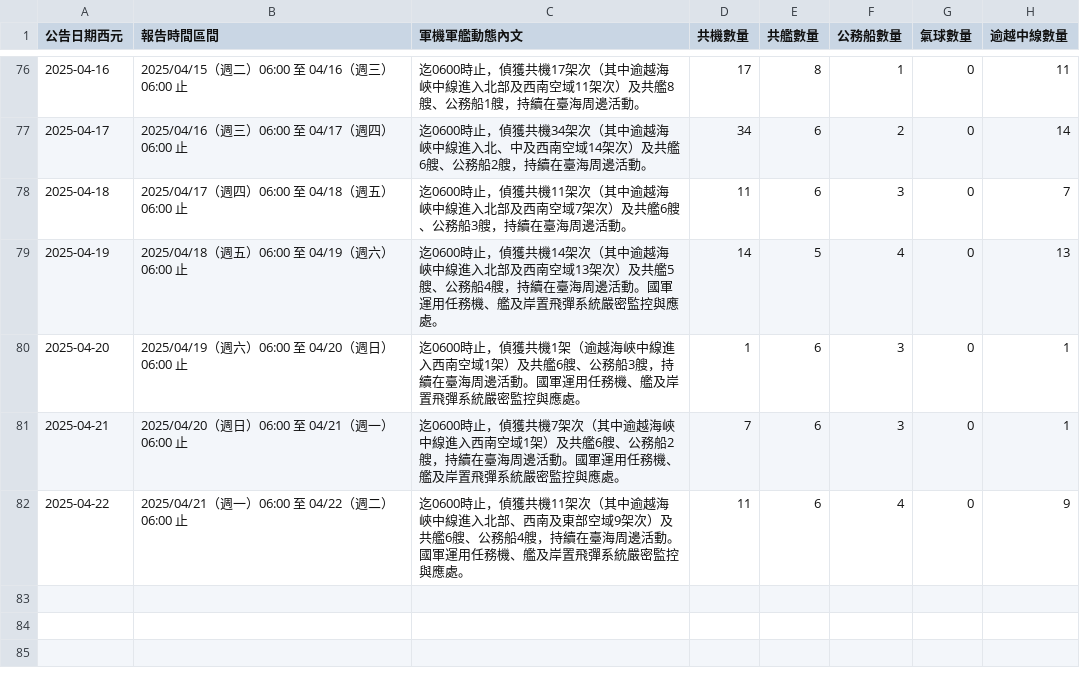
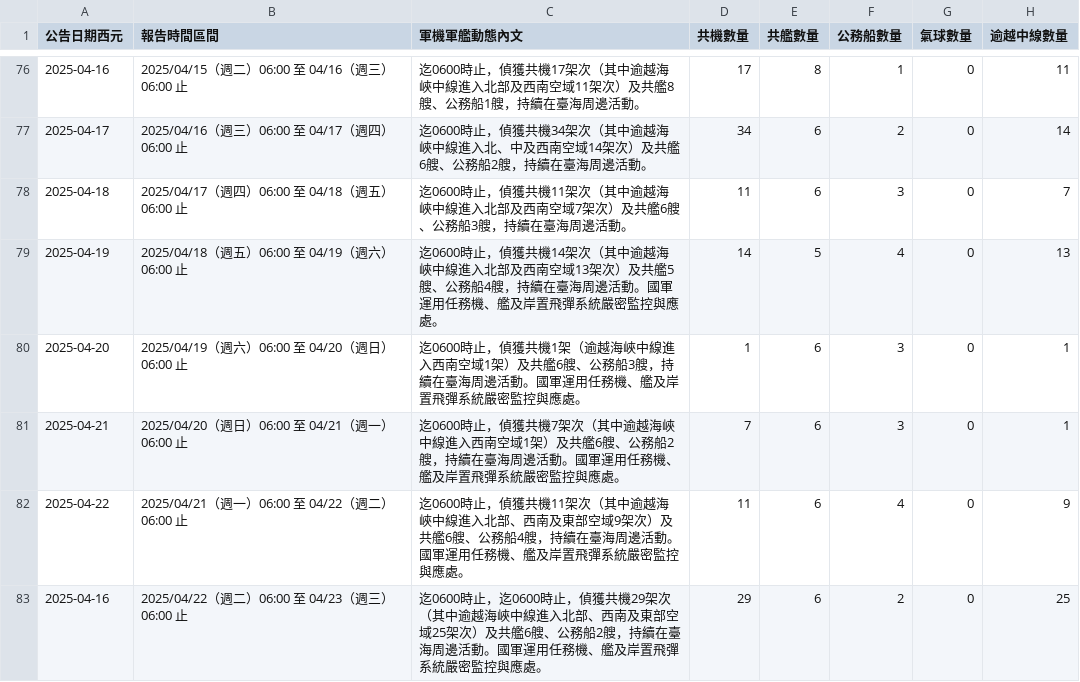
Before and after one commit to marcsie/taiwainwin, a CSV file: raw/taiwaiwin-data.csv, drawn as a sheet; only a part is shown, gaps mark what is left out.

Commit message:
Update taiwaiwin-data.csv

```diff
--- a/raw/taiwaiwin-data.csv
+++ b/raw/taiwaiwin-data.csv
@@ -82 +82,2 @@
 2025-04-22,2025/04/21（週一）06:00 至 04/22（週二）06:00 止,迄0600時止，偵獲共機11架次（其中逾越海峽中線進入北部、西南及東部空域9架次）及共艦6艘、公務船4艘，持續在臺海周邊活動。國軍運用任務機、艦及岸置飛彈系統嚴密監控與應處。,11,6,4,0,9
+2025-04-16,2025/04/22（週二）06:00 至 04/23（週三）06:00 止,迄0600時止，迄0600時止，偵獲共機29架次（其中逾越海峽中線進入北部、西南及東部空域25架次）及共艦6艘、公務船2艘，持續在臺海周邊活動。國軍運用任務機、艦及岸置飛彈系統嚴密監控與應處。,29,6,2,0,25
```
